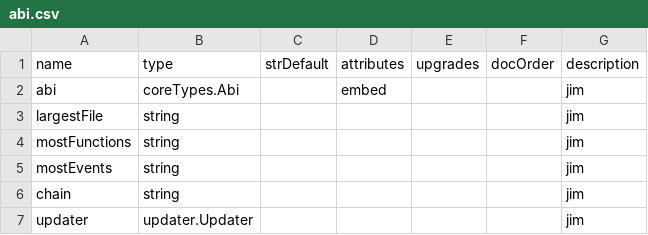
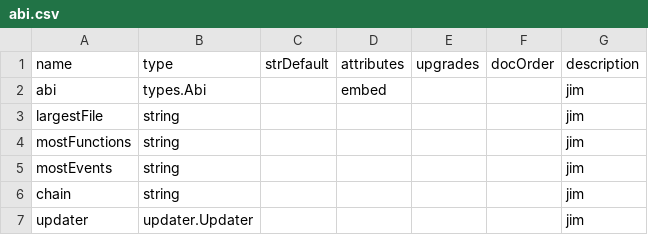
Before and after one commit to TrueBlocks/trueblocks-browse, a CSV file: code_gen/templates/classDefinitions/fields/abi.csv, drawn as a sheet.

Commit message:
Makes types.Abi an alias of coreTypes.Abi

```diff
--- a/code_gen/templates/classDefinitions/fields/abi.csv
+++ b/code_gen/templates/classDefinitions/fields/abi.csv
@@ -1,3 +1,3 @@
 name          ,type            ,strDefault ,attributes ,upgrades ,docOrder ,description
-abi           ,coreTypes.Abi   ,           ,embed      ,         ,         ,jim
+abi           ,types.Abi       ,           ,embed      ,         ,         ,jim
 largestFile   ,string          ,           ,           ,         ,         ,jim
```
Also changed, not shown: 6 other files.
